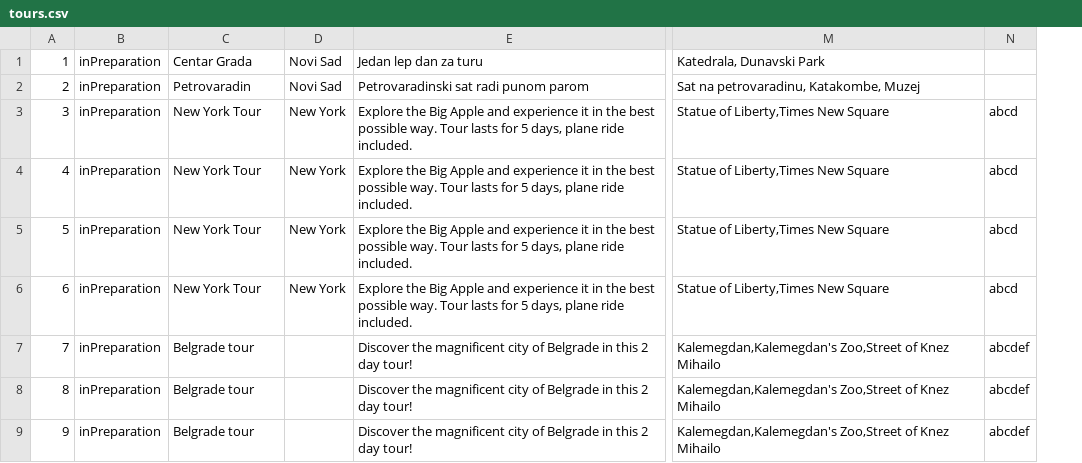
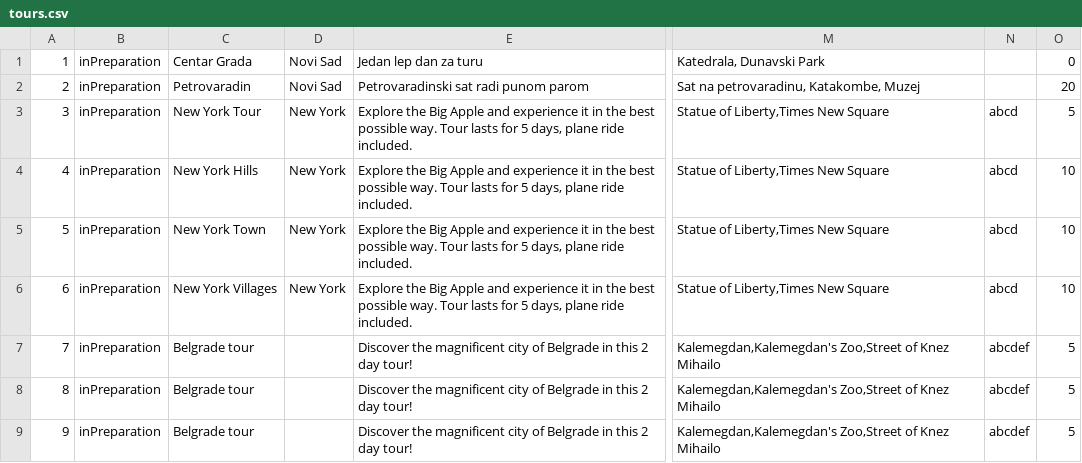
Before and after one commit to katarinap02/booking-application, a CSV file: Resources/Data/tours.csv, drawn as a sheet; only a part is shown, gaps mark what is left out; the diff names each change by its address in the sheet, - before the commit and + after, or states it on an @@ line.

Commit message:
Tour reservation windows done, just the reservation itself has remaind

```diff
--- a/Resources/Data/tours.csv
+++ b/Resources/Data/tours.csv
+column O, rows 1-9: 0 | 20 | 5 | 10 | 10 | 10 | 5 | 5 | 5
-C4: New York Tour
+C4: New York Hills
-C5: New York Tour
+C5: New York Town
-C6: New York Tour
+C6: New York Villages
```
Also changed, not shown: 16 other files.
